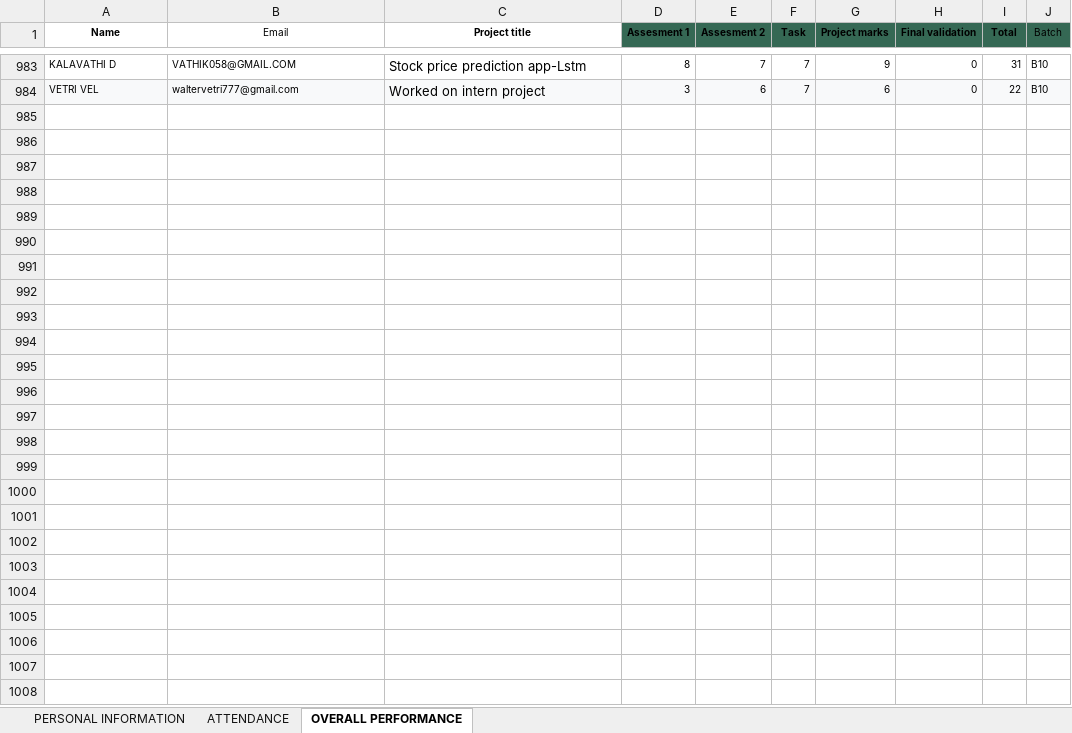
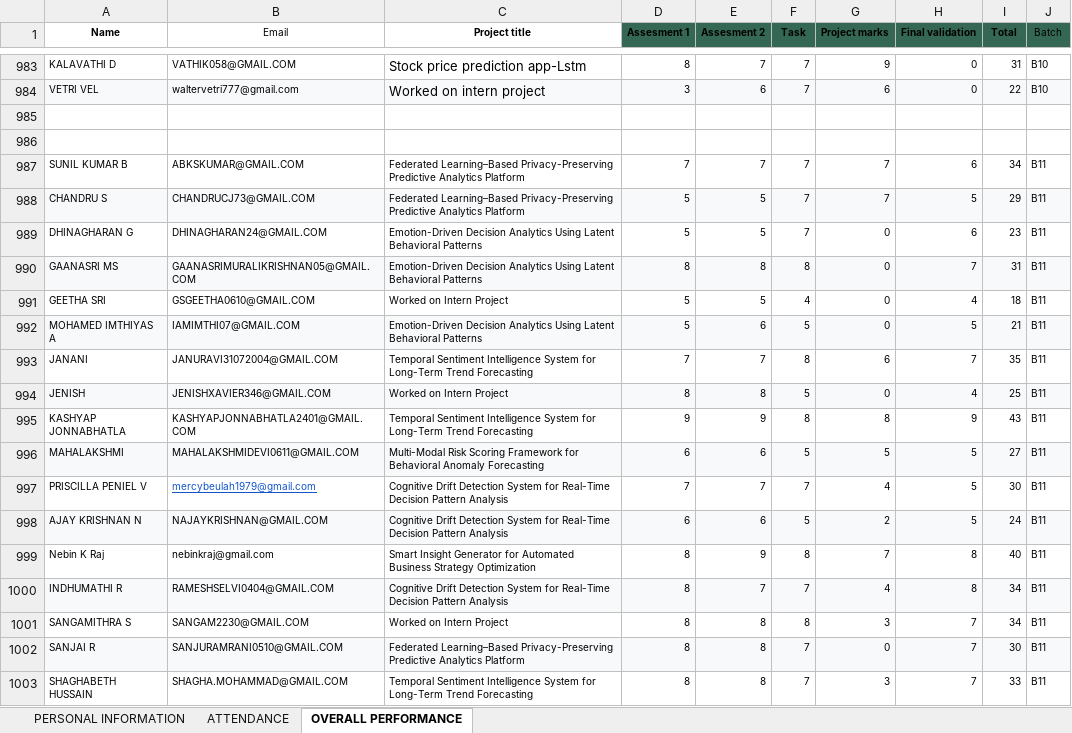
Before and after one commit to vcodezindia/Portal, an Excel workbook: DS PORTAL.xlsx, sheet OVERALL PERFORMANCE, drawn as a sheet; only a part is shown, gaps mark what is left out; values as stored, in another font and other column widths than the file's, no borders; the diff covers the shown part only; the diff names each change by its address in the sheet, - before the commit and + after, or states it on an @@ line.

```diff
--- a/DS PORTAL.xlsx (sheet OVERALL PERFORMANCE)
+++ b/DS PORTAL.xlsx (sheet OVERALL PERFORMANCE)
+row 985: (empty)
+row 986: (empty)
+row 987: SUNIL KUMAR B | ABKSKUMAR@GMAIL.COM | Federated Learning–Based Privacy-Preserving Predictive Analytics Platform | 7 | 7 | 7 | 7 | 6 | 34 | B11
+row 988: CHANDRU S | CHANDRUCJ73@GMAIL.COM | Federated Learning–Based Privacy-Preserving Predictive Analytics Platform | 5 | 5 | 7 | 7 | 5 | 29 | B11
+row 989: DHINAGHARAN G | DHINAGHARAN24@GMAIL.COM | Emotion-Driven Decision Analytics Using Latent Behavioral Patterns | 5 | 5 | 7 | 0 | 6 | 23 | B11
+row 990: GAANASRI MS | GAANASRIMURALIKRISHNAN05@GMAIL.COM | Emotion-Driven Decision Analytics Using Latent Behavioral Patterns | 8 | 8 | 8 | 0 | 7 | 31 | B11
+row 991: GEETHA SRI | GSGEETHA0610@GMAIL.COM | Worked on Intern Project | 5 | 5 | 4 | 0 | 4 | 18 | B11
+row 992: MOHAMED IMTHIYAS A | IAMIMTHI07@GMAIL.COM | Emotion-Driven Decision Analytics Using Latent Behavioral Patterns | 5 | 6 | 5 | 0 | 5 | 21 | B11
+row 993: JANANI | JANURAVI31072004@GMAIL.COM | Temporal Sentiment Intelligence System for Long-Term Trend Forecasting | 7 | 7 | 8 | 6 | 7 | 35 | B11
+row 994: JENISH | JENISHXAVIER346@GMAIL.COM | Worked on Intern Project | 8 | 8 | 5 | 0 | 4 | 25 | B11
+row 995: KASHYAP JONNABHATLA | KASHYAPJONNABHATLA2401@GMAIL.COM | Temporal Sentiment Intelligence System for Long-Term Trend Forecasting | 9 | 9 | 8 | 8 | 9 | 43 | B11
+row 996: MAHALAKSHMI | MAHALAKSHMIDEVI0611@GMAIL.COM | Multi-Modal Risk Scoring Framework for Behavioral Anomaly Forecasting | 6 | 6 | 5 | 5 | 5 | 27 | B11
+row 997: PRISCILLA PENIEL V | mercybeulah1979@gmail.com | Cognitive Drift Detection System for Real-Time Decision Pattern Analysis | 7 | 7 | 7 | 4 | 5 | 30 | B11
+row 998: AJAY KRISHNAN N | NAJAYKRISHNAN@GMAIL.COM | Cognitive Drift Detection System for Real-Time Decision Pattern Analysis | 6 | 6 | 5 | 2 | 5 | 24 | B11
+row 999: Nebin K Raj | nebinkraj@gmail.com | Smart Insight Generator for Automated Business Strategy Optimization | 8 | 9 | 8 | 7 | 8 | 40 | B11
+row 1000: INDHUMATHI R | RAMESHSELVI0404@GMAIL.COM | Cognitive Drift Detection System for Real-Time Decision Pattern Analysis | 8 | 7 | 7 | 4 | 8 | 34 | B11
+row 1001: SANGAMITHRA S | SANGAM2230@GMAIL.COM | Worked on Intern Project | 8 | 8 | 8 | 3 | 7 | 34 | B11
+row 1002: SANJAI R | SANJURAMRANI0510@GMAIL.COM | Federated Learning–Based Privacy-Preserving Predictive Analytics Platform | 8 | 8 | 7 | 0 | 7 | 30 | B11
+row 1003: SHAGHABETH HUSSAIN | SHAGHA.MOHAMMAD@GMAIL.COM | Temporal Sentiment Intelligence System for Long-Term Trend Forecasting | 8 | 8 | 7 | 3 | 7 | 33 | B11
```
Also changed, not shown: 39 added rows elsewhere in this sheet, sheet PERSONAL INFORMATION, sheet ATTENDANCE, DA PORTAL.xlsx.
